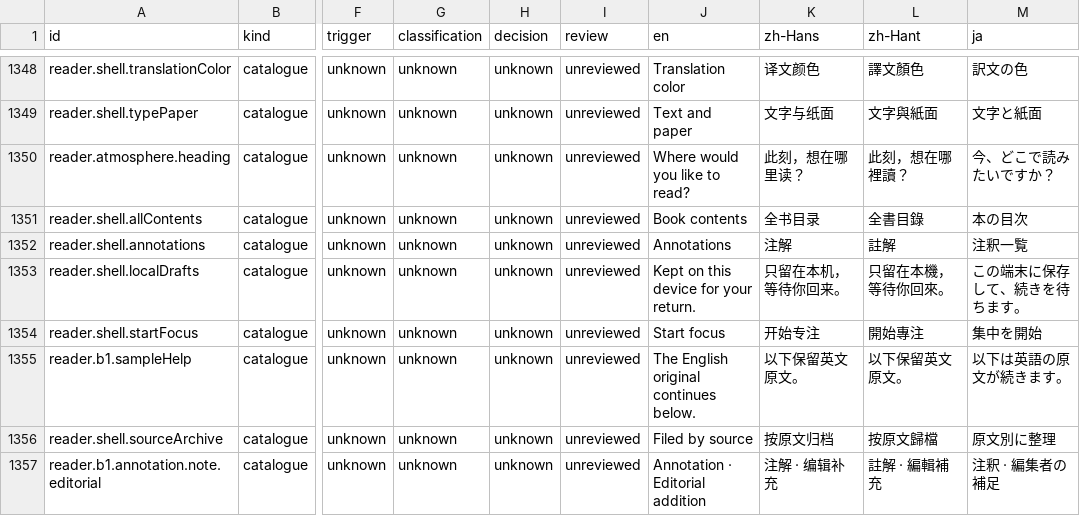
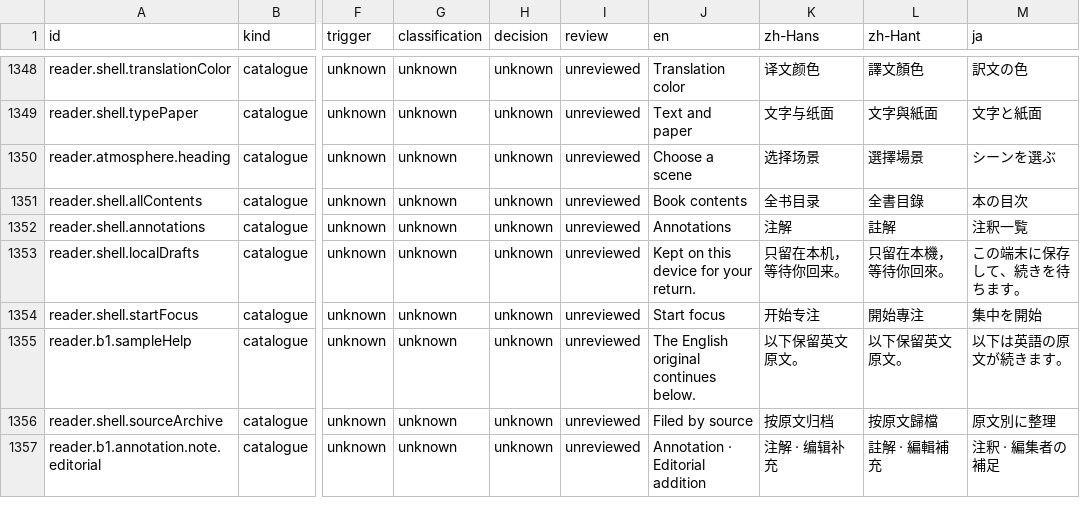
Before and after one commit to getyak/leafhour, a CSV file: docs/copy/copy-inventory.csv, drawn as a sheet; only a part is shown, gaps mark what is left out; the diff covers the shown part only; the diff names each change by its address in the sheet, - before the commit and + after, or states it on an @@ line.

```diff
--- a/docs/copy/copy-inventory.csv
+++ b/docs/copy/copy-inventory.csv
-J1350 (en): Where would you like to read?
+J1350 (en): Choose a scene
-K1350 (zh-Hans): 此刻，想在哪里读？
+K1350 (zh-Hans): 选择场景
-L1350 (zh-Hant): 此刻，想在哪裡讀？
+L1350 (zh-Hant): 選擇場景
-M1350 (ja): 今、どこで読みたいですか？
+M1350 (ja): シーンを選ぶ
```
Also changed, not shown: 1 added row and 39 edited cells elsewhere in this file, docs/copy/copy-candidates.csv, 2 other files.
